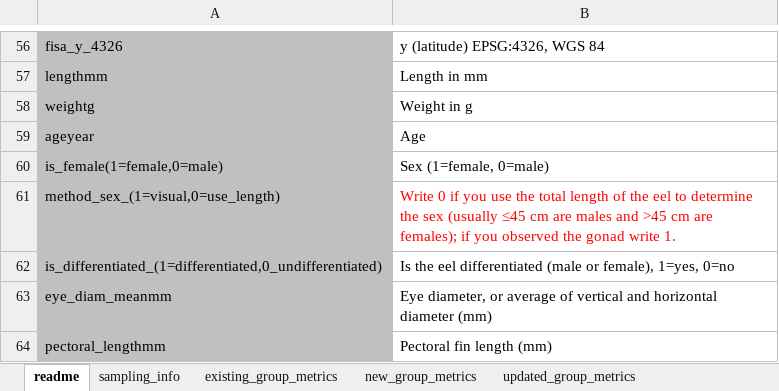
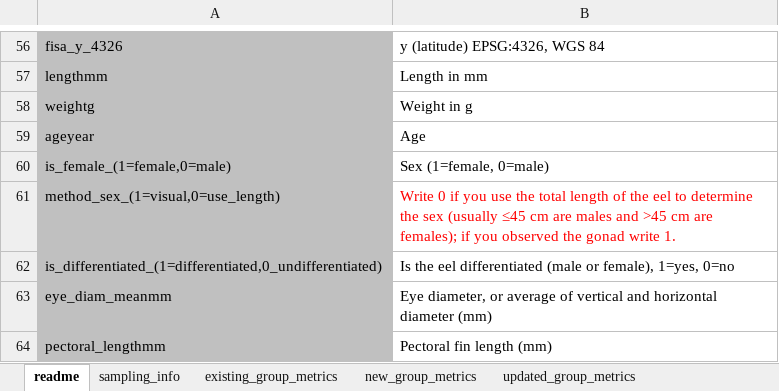
Before and after one commit to ices-eg/wg_WGEEL, an Excel workbook: data/datacall_template/00template/Eel_Data_Call_Annex9_Other_Sampling_Data.xlsx, sheet readme, drawn as a sheet; only a part is shown, gaps mark what is left out; values as stored, in another font and other column widths than the file's, no borders; charts and pictures not drawn; the diff names each change by its address in the sheet, - before the commit and + after, or states it on an @@ line.

```diff
--- a/data/datacall_template/00template/Eel_Data_Call_Annex9_Other_Sampling_Data.xlsx (sheet readme)
+++ b/data/datacall_template/00template/Eel_Data_Call_Annex9_Other_Sampling_Data.xlsx (sheet readme)
-A60: is_female(1=female,0=male)
+A60: is_female_(1=female,0=male)
```
Also changed, not shown: sheet deleted_individual_metrics, sheet updated_individual_metrics, sheet new_individual_metrics, sheet existing_individual_metrics, sheet tr_metrictype_mty, charts or pictures, data/datacall_template/00template/Eel_Data_Call_Annex_Time_Series.xlsx.
